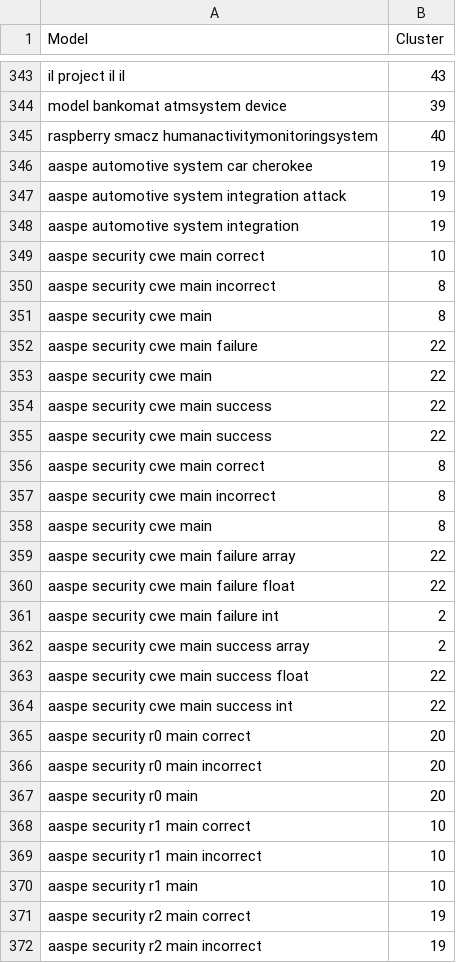
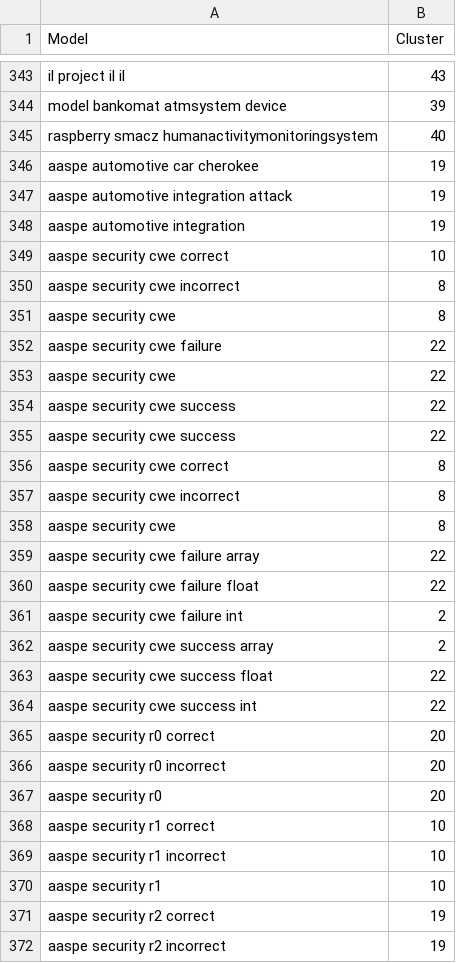
Before and after one commit to MarcoDiCapua/AADL_Labelling, a CSV file: output/Preprocessing/preprocessed_clusters.csv, drawn as a sheet; only a part is shown, gaps mark what is left out; the diff covers the shown part only.

```diff
--- a/output/Preprocessing/preprocessed_clusters.csv
+++ b/output/Preprocessing/preprocessed_clusters.csv
@@ -345,28 +345,28 @@ model bankomat atmsystem device,39
 raspberry smacz humanactivitymonitoringsystem,40
-aaspe automotive system car cherokee,19
-aaspe automotive system integration attack,19
-aaspe automotive system integration,19
-aaspe security cwe main correct,10
-aaspe security cwe main incorrect,8
-aaspe security cwe main,8
-aaspe security cwe main failure,22
-aaspe security cwe main,22
-aaspe security cwe main success,22
-aaspe security cwe main success,22
-aaspe security cwe main correct,8
-aaspe security cwe main incorrect,8
-aaspe security cwe main,8
-aaspe security cwe main failure array,22
-aaspe security cwe main failure float,22
-aaspe security cwe main failure int,2
-aaspe security cwe main success array,2
-aaspe security cwe main success float,22
-aaspe security cwe main success int,22
-aaspe security r0 main correct,20
-aaspe security r0 main incorrect,20
-aaspe security r0 main,20
-aaspe security r1 main correct,10
-aaspe security r1 main incorrect,10
-aaspe security r1 main,10
-aaspe security r2 main correct,19
-aaspe security r2 main incorrect,19
+aaspe automotive car cherokee,19
+aaspe automotive integration attack,19
+aaspe automotive integration,19
+aaspe security cwe correct,10
+aaspe security cwe incorrect,8
+aaspe security cwe,8
+aaspe security cwe failure,22
+aaspe security cwe,22
+aaspe security cwe success,22
+aaspe security cwe success,22
+aaspe security cwe correct,8
+aaspe security cwe incorrect,8
+aaspe security cwe,8
+aaspe security cwe failure array,22
+aaspe security cwe failure float,22
+aaspe security cwe failure int,2
+aaspe security cwe success array,2
+aaspe security cwe success float,22
+aaspe security cwe success int,22
+aaspe security r0 correct,20
+aaspe security r0 incorrect,20
+aaspe security r0,20
+aaspe security r1 correct,10
+aaspe security r1 incorrect,10
+aaspe security r1,10
+aaspe security r2 correct,19
+aaspe security r2 incorrect,19
```
Also changed, not shown: 154 edited cells elsewhere in this file, output/Preprocessing/Top25Report/top25_words_lemmatized_suitable_models_data.csv, output/Preprocessing/Top25Report/top25_words_tokenized_suitable_models_data.csv, 26 other files.
